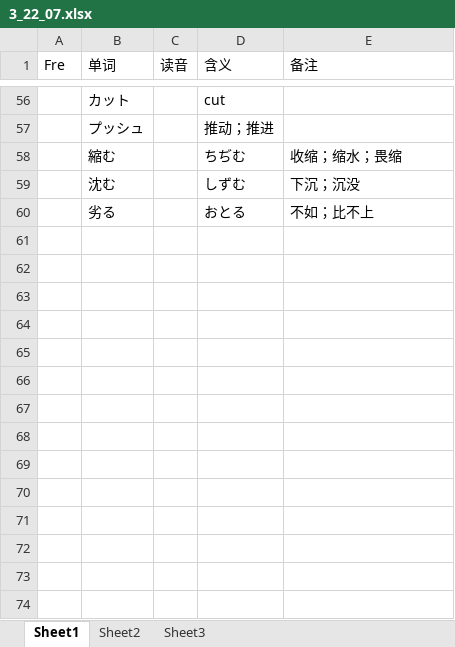
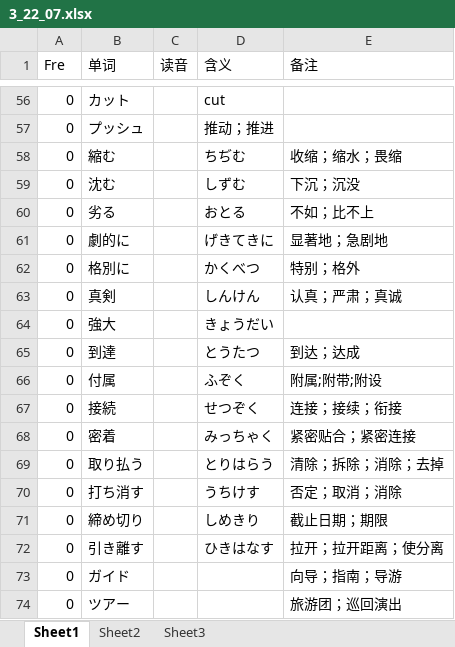
Before and after one commit to njxuxiao/2025_12, an Excel workbook: WORD/3_22_07.xlsx, sheet Sheet1, drawn as a sheet; only a part is shown, gaps mark what is left out; values as stored, in another font and other column widths than the file's, no cell formats; the diff covers the shown part only; the diff names each change by its address in the sheet, - before the commit and + after, or states it on an @@ line.

```diff
--- a/WORD/3_22_07.xlsx (sheet Sheet1)
+++ b/WORD/3_22_07.xlsx (sheet Sheet1)
-A56:A60 (Fre): (empty)
+A56:A60 (Fre): 0
+row 61: 0 | 劇的に |  | げきてきに | 显著地；急剧地
+row 62: 0 | 格別に |  | かくべつ | 特别；格外
+row 63: 0 | 真剣 |  | しんけん | 认真；严肃；真诚
+row 64: 0 | 強大 |  | きょうだい
+row 65: 0 | 到達 |  | とうたつ | 到达；达成
+row 66: 0 | 付属 |  | ふぞく | 附属;附带;附设
+row 67: 0 | 接続 |  | せつぞく | 连接；接续；衔接
+row 68: 0 | 密着 |  | みっちゃく | 紧密贴合；紧密连接
+row 69: 0 | 取り払う |  | とりはらう | 清除；拆除；消除；去掉
+row 70: 0 | 打ち消す |  | うちけす | 否定；取消；消除
+row 71: 0 | 締め切り |  | しめきり | 截止日期；期限
+row 72: 0 | 引き離す |  | ひきはなす | 拉开；拉开距离；使分离
+row 73: 0 | ガイド |  |  | 向导；指南；导游
+row 74: 0 | ツアー |  |  | 旅游团；巡回演出
```
Also changed, not shown: 31 added rows and 54 edited cells elsewhere in this sheet, cell formats.
